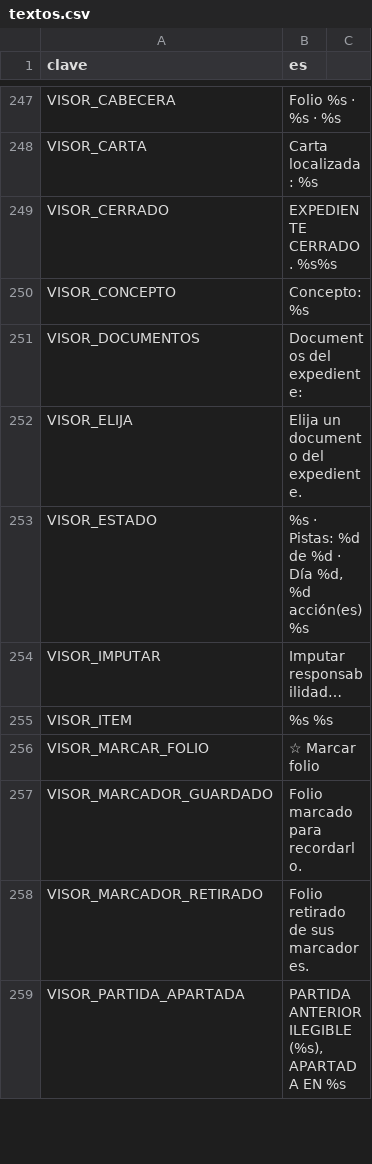
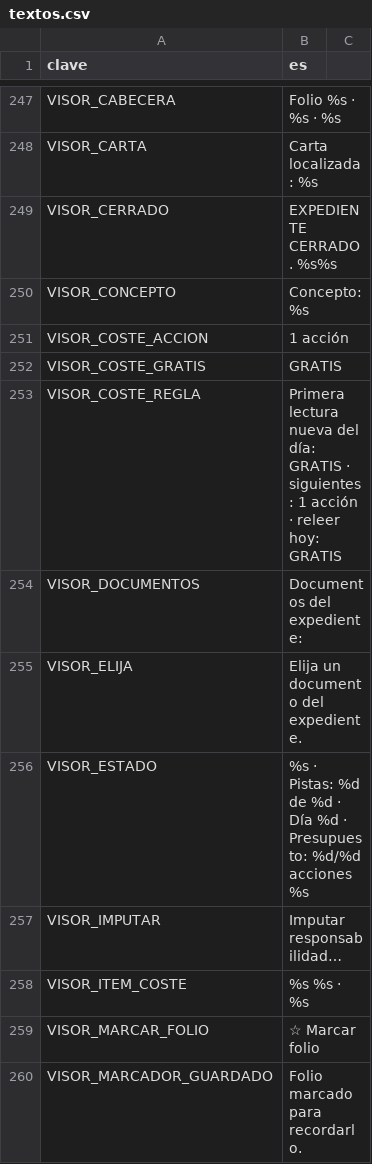
Before and after one commit to EspacioKoop/expediente-legado, a CSV file: godot/datos/textos.csv, drawn as a sheet; only a part is shown, gaps mark what is left out; the shorter side is filled out with more unchanged rows.

Commit message:
fix(siga): hacer visible el presupuesto de investigación (#286) (#619)
* feat(siga): exponer coste de lectura (#286)

* feat(siga): mostrar coste y presupuesto de lecturas (#286)

* test(siga): cubrir coste y presupuesto de lecturas (#286)

* test(siga): verificar UI de presupuesto (#286)

* feat(siga): traducir presupuesto de investigación (#286)

* style(gdscript): aplicar formato canónico (#286)

* style(gdscript): formatear visor SIGA (#286)

* style(gdscript): normalizar jornada SIGA (#286)

* fix(i18n): retirar clave obsoleta del visor (#286)

```diff
--- a/godot/datos/textos.csv
+++ b/godot/datos/textos.csv
@@ -251,7 +251,10 @@ VISOR_CERRADO,EXPEDIENTE CERRADO. %s%s
 VISOR_CONCEPTO,Concepto: %s
+VISOR_COSTE_ACCION,1 acción
+VISOR_COSTE_GRATIS,GRATIS
+VISOR_COSTE_REGLA,Primera lectura nueva del día: GRATIS · siguientes: 1 acción · releer hoy: GRATIS
 VISOR_DOCUMENTOS,Documentos del expediente:
 VISOR_ELIJA,Elija un documento del expediente.
-VISOR_ESTADO,"%s   ·   Pistas: %d de %d   ·   Día %d, %d acción(es)%s"
+VISOR_ESTADO,"%s   ·   Pistas: %d de %d   ·   Día %d   ·   Presupuesto: %d/%d acciones%s"
 VISOR_IMPUTAR,Imputar responsabilidad…
-VISOR_ITEM,%s  %s
+VISOR_ITEM_COSTE,"%s  %s   ·   %s"
 VISOR_MARCAR_FOLIO,☆ Marcar folio
```
Also changed, not shown: 4 other files.
